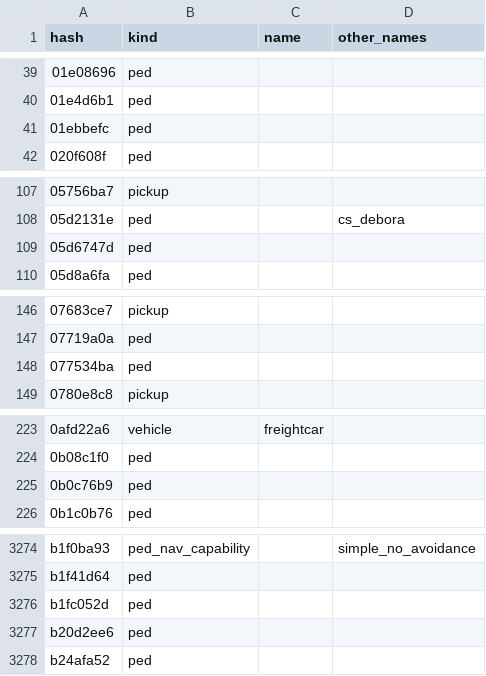
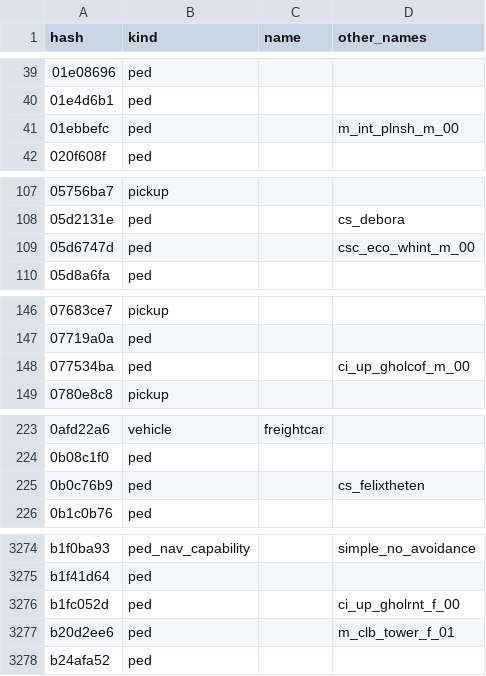
Before and after one commit to NotHGM/gta6-hash-database, a TSV file: data/game/game_data.tsv, drawn as a sheet; only a part is shown, gaps mark what is left out; the diff covers the shown part only.

Commit message:
Community index: openrage's 457,908 GTA VI archive entry names
openragee/openrage (MIT, commit 33c0fcc) publishes the archive entry names its contributors found by hashing candidate
names against the hashes an install lists. Hashed lower-case: 204,272 new hashes, 1,357,875 in the index now. Its MIT
licence is in third_party/LICENSES.md.

```diff
--- a/data/game/game_data.tsv
+++ b/data/game/game_data.tsv
@@ -40,3 +40,3 @@ hash	kind	name	other_names
 01e4d6b1	ped		
-01ebbefc	ped		
+01ebbefc	ped		m_int_plnsh_m_00
 020f608f	ped		
@@ -108,3 +108,3 @@ hash	kind	name	other_names
 05d2131e	ped		cs_debora
-05d6747d	ped		
+05d6747d	ped		csc_eco_whint_m_00
 05d8a6fa	ped		
@@ -147,3 +147,3 @@ hash	kind	name	other_names
 07719a0a	ped		
-077534ba	ped		
+077534ba	ped		ci_up_gholcof_m_00
 0780e8c8	pickup		
@@ -224,3 +224,3 @@ hash	kind	name	other_names
 0b08c1f0	ped		
-0b0c76b9	ped		
+0b0c76b9	ped		cs_felixtheten
 0b1c0b76	ped		
@@ -3275,4 +3275,4 @@ b1f0ba93	ped_nav_capability		simple_no_avoidance
 b1f41d64	ped		
-b1fc052d	ped		
-b20d2ee6	ped		
+b1fc052d	ped		ci_up_gholrnt_f_00
+b20d2ee6	ped		m_clb_tower_f_01
 b24afa52	ped		
```
Also changed, not shown: 43 edited cells elsewhere in this file, 19 other files.
